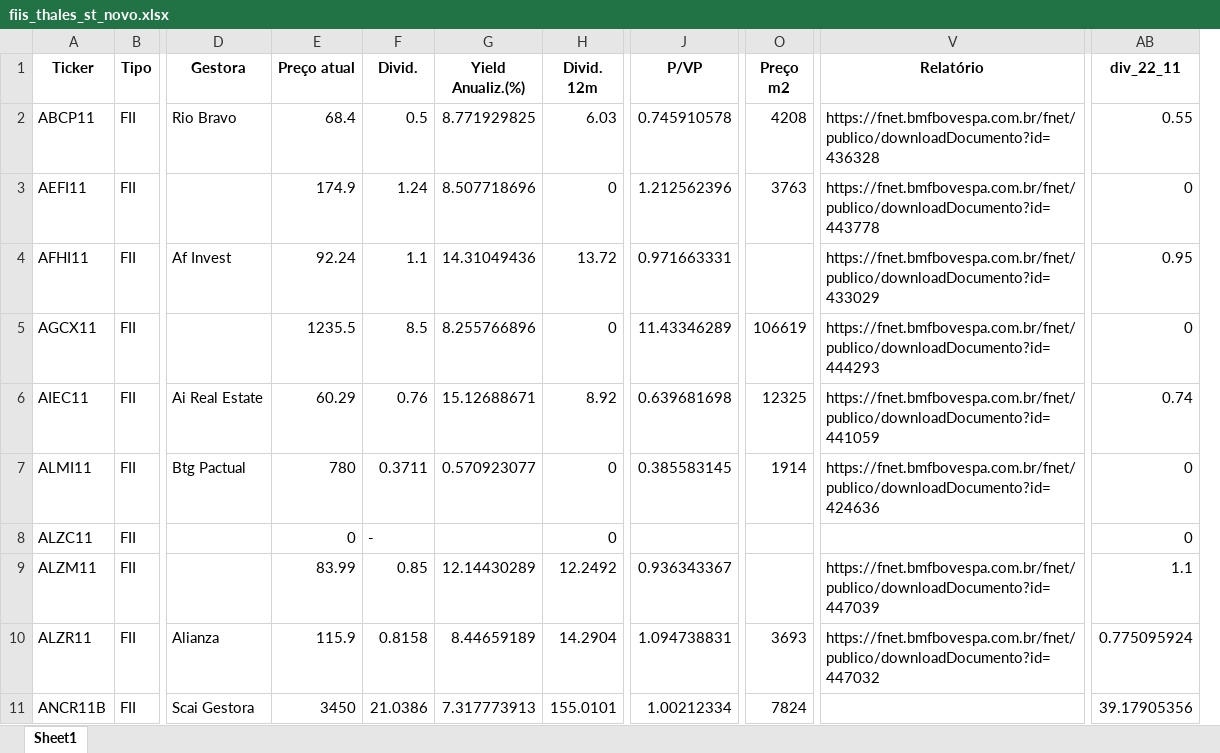
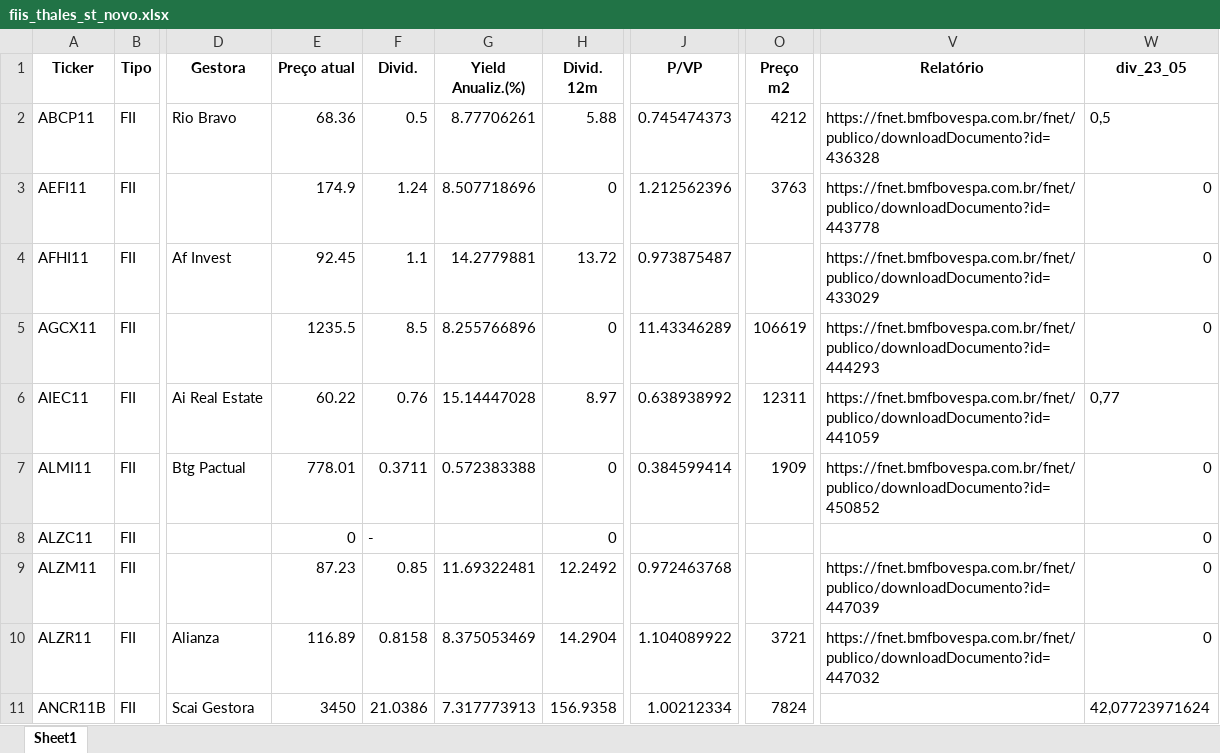
Before and after one commit to thales-sr/dashboardfii, an Excel workbook: fiis_thales_st_novo.xlsx, sheet Sheet1, drawn as a sheet; only a part is shown, gaps mark what is left out; values as stored, in another font and other column widths than the file's, no borders; removed rows and columns are numbered as before the commit, all else as after; the diff covers the shown part only; the diff names each change by its address in the sheet, - before the commit and + after, or states it on an @@ line.

Commit message:
Atualização das planilhas

```diff
--- a/fiis_thales_st_novo.xlsx (sheet Sheet1)
+++ b/fiis_thales_st_novo.xlsx (sheet Sheet1)
+column W (div_23_05), rows 2-11: 0,5 | 0 | 0 | 0 | 0,77 | 0 | 0 | 0 | 0 | 42,07723971624
-column AB (div_22_11), rows 2-11: 0.55 | 0 | 0.95 | 0 | 0.74 | 0 | 0 | 1.1 | 0.775095924 | 39.17905356
-E2 (Preço atual): 68.4
+E2 (Preço atual): 68.36
-G2 (Yield Anualiz.(%)): 8.771929825
+G2 (Yield Anualiz.(%)): 8.77706261
-H2 (Divid. 12m): 6.03
+H2 (Divid. 12m): 5.88
-J2 (P/VP): 0.745910578
+J2 (P/VP): 0.745474373
-O2 (Preço m2): 4208
+O2 (Preço m2): 4212
-E4 (Preço atual): 92.24
+E4 (Preço atual): 92.45
-G4 (Yield Anualiz.(%)): 14.31049436
+G4 (Yield Anualiz.(%)): 14.2779881
-J4 (P/VP): 0.971663331
+J4 (P/VP): 0.973875487
-E6 (Preço atual): 60.29
+E6 (Preço atual): 60.22
-G6 (Yield Anualiz.(%)): 15.12688671
+G6 (Yield Anualiz.(%)): 15.14447028
-H6 (Divid. 12m): 8.92
+H6 (Divid. 12m): 8.97
-J6 (P/VP): 0.639681698
+J6 (P/VP): 0.638938992
-O6 (Preço m2): 12325
+O6 (Preço m2): 12311
-E7 (Preço atual): 780
+E7 (Preço atual): 778.01
-G7 (Yield Anualiz.(%)): 0.570923077
+G7 (Yield Anualiz.(%)): 0.572383388
-J7 (P/VP): 0.385583145
+J7 (P/VP): 0.384599414
-O7 (Preço m2): 1914
+O7 (Preço m2): 1909
-V7 (Relatório): https://fnet.bmfbovespa.com.br/fnet/publico/downloadDocumento?id=424636
+V7 (Relatório): https://fnet.bmfbovespa.com.br/fnet/publico/downloadDocumento?id=450852
-E9 (Preço atual): 83.99
+E9 (Preço atual): 87.23
-G9 (Yield Anualiz.(%)): 12.14430289
+G9 (Yield Anualiz.(%)): 11.69322481
-J9 (P/VP): 0.936343367
+J9 (P/VP): 0.972463768
-E10 (Preço atual): 115.9
+E10 (Preço atual): 116.89
-G10 (Yield Anualiz.(%)): 8.44659189
+G10 (Yield Anualiz.(%)): 8.375053469
-J10 (P/VP): 1.094738831
+J10 (P/VP): 1.104089922
-O10 (Preço m2): 3693
+O10 (Preço m2): 3721
-H11 (Divid. 12m): 155.0101
+H11 (Divid. 12m): 156.9358
```
Also changed, not shown: 1241 edited cells elsewhere in this sheet, fiis_thales_st.xlsx.
